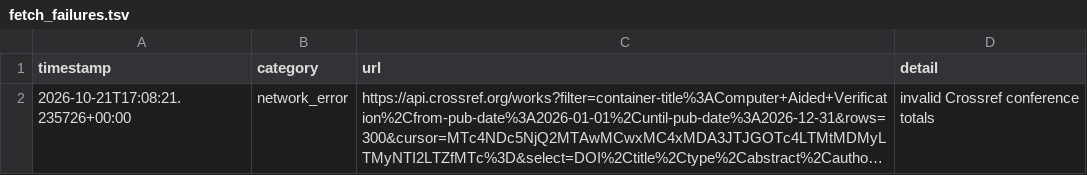
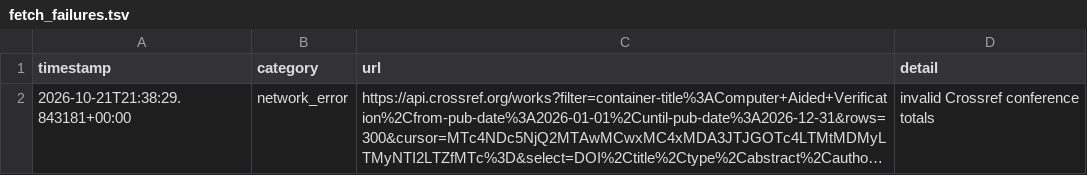
Before and after one commit to Llxyyds666/digital-ic-paper-feed, a TSV file: fetch_failures.tsv, drawn as a sheet; long unchanged cells end in …; the diff names each change by its address in the sheet, - before the commit and + after, or states it on an @@ line.

```diff
--- a/fetch_failures.tsv
+++ b/fetch_failures.tsv
-A2 (timestamp): 2026-10-21T17:08:21.235726+00:00
+A2 (timestamp): 2026-10-21T21:38:29.843181+00:00
```
Also changed, not shown: 1 other file.
